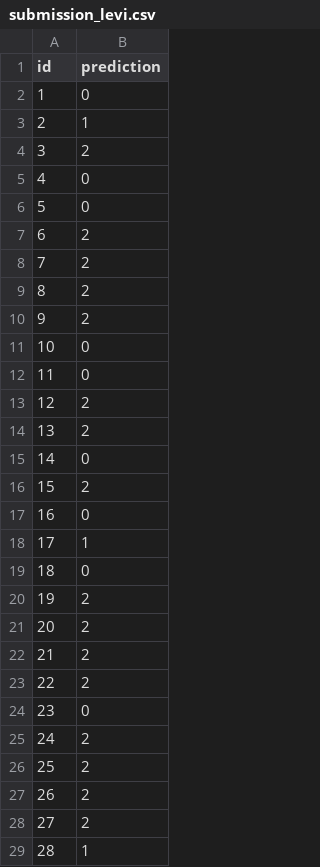
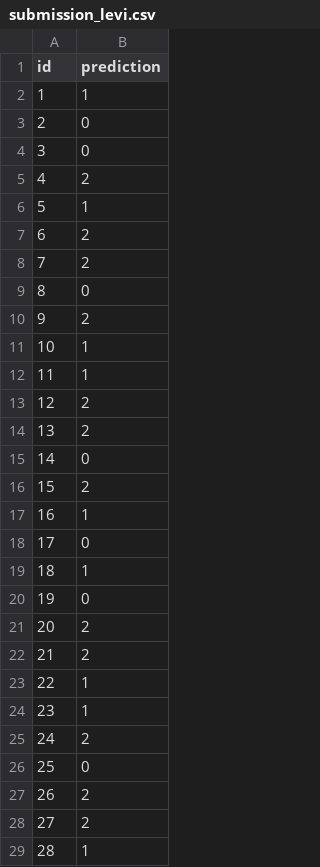
Before and after one commit to levifvy/machine_learning_course_cifo_2026, a CSV file: challenge_3_cnn/x-rays/submission_levi.csv, drawn as a sheet; only a part is shown; the diff covers the shown part only.

```diff
--- a/challenge_3_cnn/x-rays/submission_levi.csv
+++ b/challenge_3_cnn/x-rays/submission_levi.csv
@@ -1,13 +1,13 @@
 id,prediction
-1,0
-2,1
-3,2
-4,0
-5,0
+1,1
+2,0
+3,0
+4,2
+5,1
 6,2
 7,2
-8,2
+8,0
 9,2
-10,0
-11,0
+10,1
+11,1
 12,2
@@ -16,12 +16,12 @@ id,prediction
 15,2
-16,0
-17,1
-18,0
-19,2
+16,1
+17,0
+18,1
+19,0
 20,2
 21,2
-22,2
-23,0
+22,1
+23,1
 24,2
-25,2
+25,0
 26,2
```
Also changed, not shown: 64 edited cells elsewhere in this file, 13 other files.
